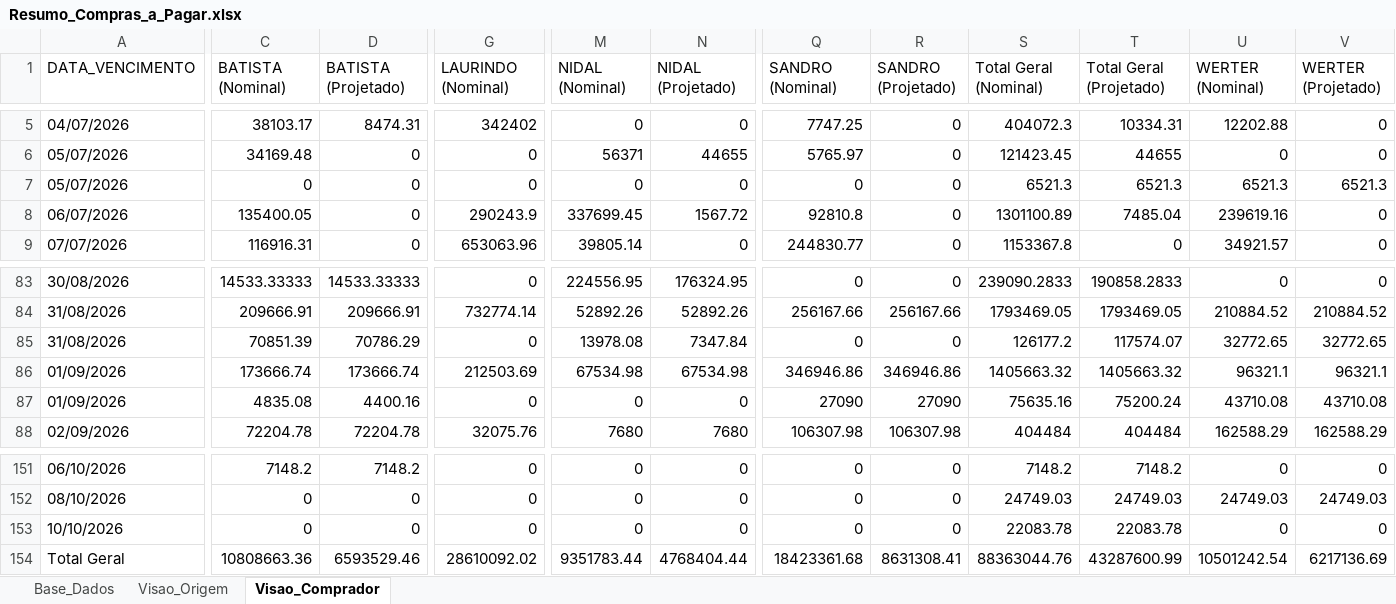
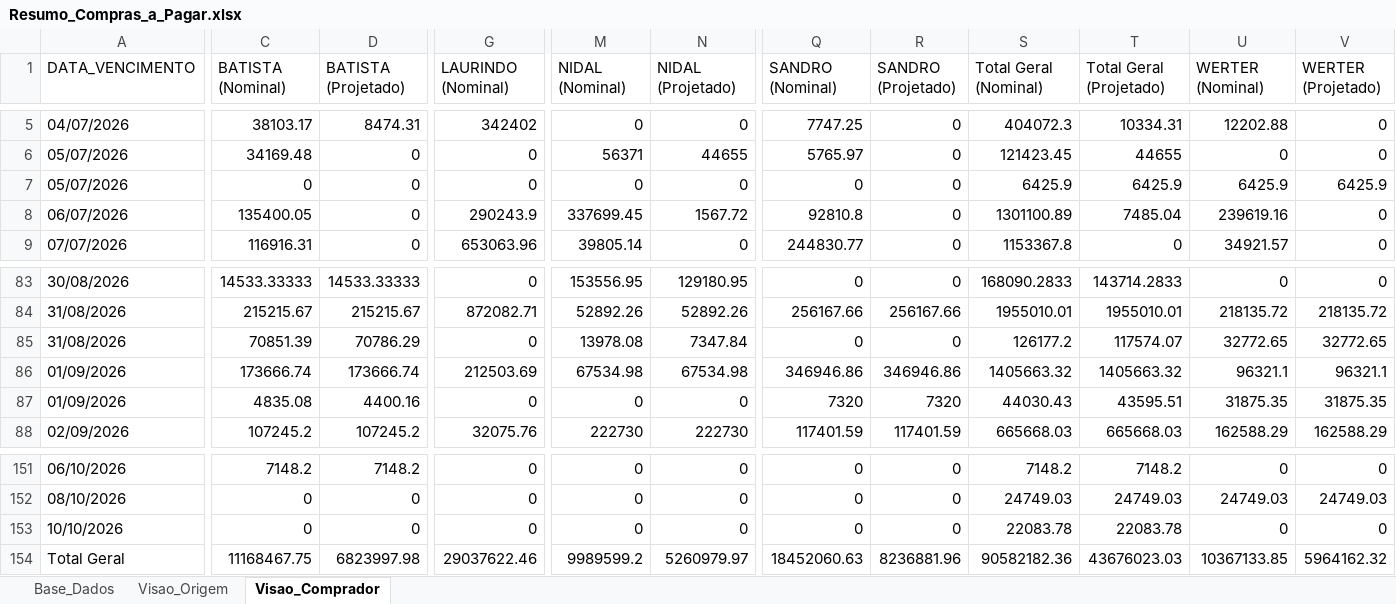
Before and after one commit to sgrimush-ops/Equipes_Agentes, an Excel workbook: Aplicativos/a_pagar/Resumo_Compras_a_Pagar.xlsx, sheet Visao_Comprador, drawn as a sheet; only a part is shown, gaps mark what is left out; values as stored, in another font and other column widths than the file's, no borders; removed rows and columns are numbered as before the commit, all else as after; rows hold the shown columns only; the diff covers the shown part only; the diff names each change by its address in the sheet, - before the commit and + after, or states it on an @@ line.

```diff
--- a/Aplicativos/a_pagar/Resumo_Compras_a_Pagar.xlsx (sheet Visao_Comprador)
+++ b/Aplicativos/a_pagar/Resumo_Compras_a_Pagar.xlsx (sheet Visao_Comprador)
-S7 (Total Geral (Nominal)): 6521.3
+S7 (Total Geral (Nominal)): 6425.9
-T7 (Total Geral (Projetado)): 6521.3
+T7 (Total Geral (Projetado)): 6425.9
-U7 (WERTER (Nominal)): 6521.3
+U7 (WERTER (Nominal)): 6425.9
-V7 (WERTER (Projetado)): 6521.3
+V7 (WERTER (Projetado)): 6425.9
-M83 (NIDAL (Nominal)): 224556.95
+M83 (NIDAL (Nominal)): 153556.95
-N83 (NIDAL (Projetado)): 176324.95
+N83 (NIDAL (Projetado)): 129180.95
-S83 (Total Geral (Nominal)): 239090.2833
+S83 (Total Geral (Nominal)): 168090.2833
-T83 (Total Geral (Projetado)): 190858.2833
+T83 (Total Geral (Projetado)): 143714.2833
-C84 (BATISTA (Nominal)): 209666.91
+C84 (BATISTA (Nominal)): 215215.67
-D84 (BATISTA (Projetado)): 209666.91
+D84 (BATISTA (Projetado)): 215215.67
-G84 (LAURINDO (Nominal)): 732774.14
+G84 (LAURINDO (Nominal)): 872082.71
-S84 (Total Geral (Nominal)): 1793469.05
+S84 (Total Geral (Nominal)): 1955010.01
-T84 (Total Geral (Projetado)): 1793469.05
+T84 (Total Geral (Projetado)): 1955010.01
-U84 (WERTER (Nominal)): 210884.52
+U84 (WERTER (Nominal)): 218135.72
-V84 (WERTER (Projetado)): 210884.52
+V84 (WERTER (Projetado)): 218135.72
-Q87 (SANDRO (Nominal)): 27090
+Q87 (SANDRO (Nominal)): 7320
-R87 (SANDRO (Projetado)): 27090
+R87 (SANDRO (Projetado)): 7320
-S87 (Total Geral (Nominal)): 75635.16
+S87 (Total Geral (Nominal)): 44030.43
-T87 (Total Geral (Projetado)): 75200.24
+T87 (Total Geral (Projetado)): 43595.51
-U87 (WERTER (Nominal)): 43710.08
+U87 (WERTER (Nominal)): 31875.35
-V87 (WERTER (Projetado)): 43710.08
+V87 (WERTER (Projetado)): 31875.35
-C88 (BATISTA (Nominal)): 72204.78
+C88 (BATISTA (Nominal)): 107245.2
-D88 (BATISTA (Projetado)): 72204.78
+D88 (BATISTA (Projetado)): 107245.2
-M88 (NIDAL (Nominal)): 7680
+M88 (NIDAL (Nominal)): 222730
-N88 (NIDAL (Projetado)): 7680
+N88 (NIDAL (Projetado)): 222730
-Q88 (SANDRO (Nominal)): 106307.98
+Q88 (SANDRO (Nominal)): 117401.59
-R88 (SANDRO (Projetado)): 106307.98
+R88 (SANDRO (Projetado)): 117401.59
-S88 (Total Geral (Nominal)): 404484
+S88 (Total Geral (Nominal)): 665668.03
-T88 (Total Geral (Projetado)): 404484
+T88 (Total Geral (Projetado)): 665668.03
-row 154: Total Geral | 10808663.36 | 6593529.46 | 28610092.02 | 9351783.44 | 4768404.44 | 18423361.68 | 8631308.41 | 88363044.76 | 43287600.99 | 10501242.54 | 6217136.69
+row 154: Total Geral | 11168467.75 | 6823997.98 | 29037622.46 | 9989599.2 | 5260979.97 | 18452060.63 | 8236881.96 | 90582182.36 | 43676023.03 | 10367133.85 | 5964162.32
```
Also changed, not shown: 326 edited cells elsewhere in this sheet, sheet Base_Dados, sheet Visao_Origem, Aplicativos/GAM/bd_entrada/ajustepp.xlsx, 3 other files.
